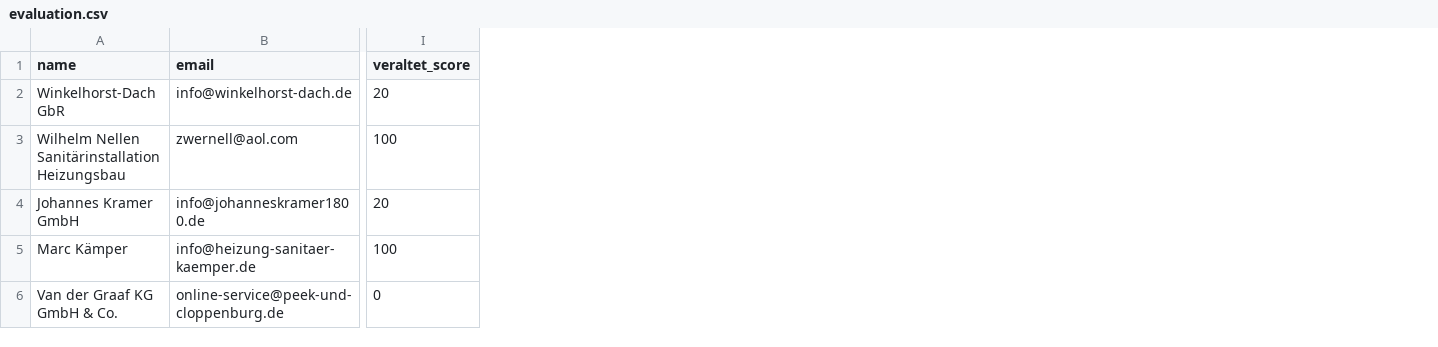
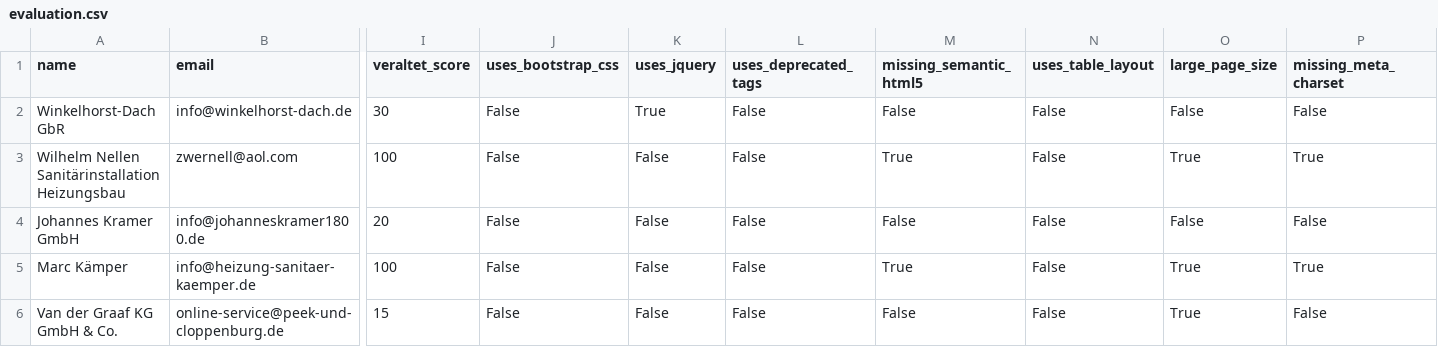
Before and after one commit to donnerblitz1/LUMM, a CSV file: data_evaluate/evaluation.csv, drawn as a sheet; only a part is shown, gaps mark what is left out; the diff names each change by its address in the sheet, - before the commit and + after, or states it on an @@ line.

Commit message:
SCRP-11880: more elaborate data evaluation.

```diff
--- a/data_evaluate/evaluation.csv
+++ b/data_evaluate/evaluation.csv
+column J (uses_bootstrap_css), rows 2-6: all False
+column K (uses_jquery), rows 2-6: True | False | False | False | False
+column L (uses_deprecated_tags), rows 2-6: all False
+column M (missing_semantic_html5), rows 2-6: False | True | False | True | False
+column N (uses_table_layout), rows 2-6: all False
+column O (large_page_size), rows 2-6: False | True | False | True | True
+column P (missing_meta_charset), rows 2-6: False | True | False | True | False
-I2 (veraltet_score): 20
+I2 (veraltet_score): 30
-I6 (veraltet_score): 0
+I6 (veraltet_score): 15
```
Also changed, not shown: LUMM_11880/ergebnisse.csv, data_evaluate/ergebnisse.csv, 3 other files.
